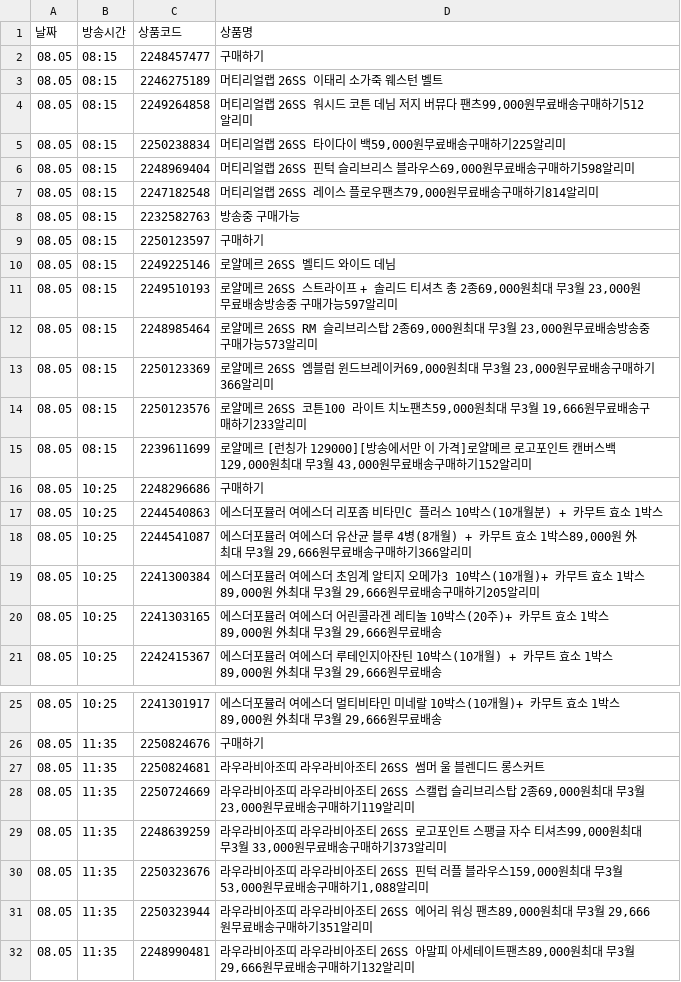
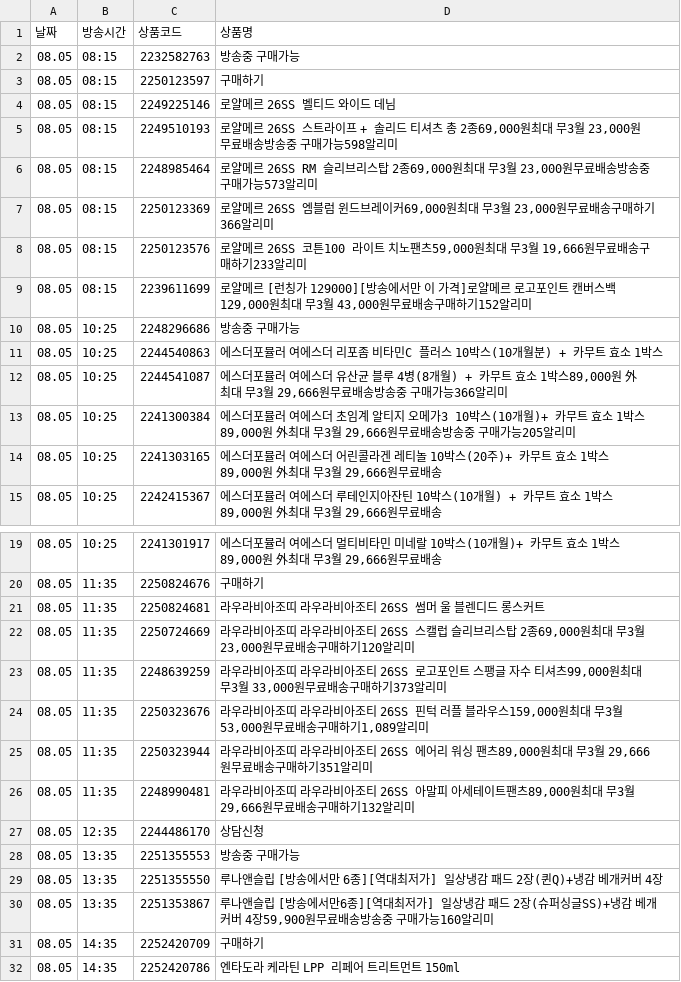
Before and after one commit to poodingcake-hue/HYUNDAICRAWLING, a CSV file: hmall_schedule.csv, drawn as a sheet; only a part is shown, gaps mark what is left out; the shorter side is filled out with more unchanged rows; the diff covers the shown part only.

```diff
--- a/hmall_schedule.csv
+++ b/hmall_schedule.csv
@@ -1,8 +1,2 @@
 날짜,방송시간,상품코드,상품명
-08.05,08:15,2248457477,구매하기
-08.05,08:15,2246275189,머티리얼랩 26SS 이태리 소가죽 웨스턴 벨트
-08.05,08:15,2249264858,"머티리얼랩 26SS 워시드 코튼 데님 저지 버뮤다 팬츠99,000원무료배송구매하기512알리미"
-08.05,08:15,2250238834,"머티리얼랩 26SS 타이다이 백59,000원무료배송구매하기225알리미"
-08.05,08:15,2248969404,"머티리얼랩 26SS 핀턱 슬리브리스 블라우스69,000원무료배송구매하기598알리미"
-08.05,08:15,2247182548,"머티리얼랩 26SS 레이스 플로우팬츠79,000원무료배송구매하기814알리미"
 08.05,08:15,2232582763,방송중 구매가능
@@ -10,3 +4,3 @@
 08.05,08:15,2249225146,로얄메르 26SS 벨티드 와이드 데님
-08.05,08:15,2249510193,"로얄메르 26SS 스트라이프 + 솔리드 티셔츠 총 2종69,000원최대 무3월 23,000원무료배송방송중 구매가능597알리미"
+08.05,08:15,2249510193,"로얄메르 26SS 스트라이프 + 솔리드 티셔츠 총 2종69,000원최대 무3월 23,000원무료배송방송중 구매가능598알리미"
 08.05,08:15,2248985464,"로얄메르 26SS RM 슬리브리스탑 2종69,000원최대 무3월 23,000원무료배송방송중 구매가능573알리미"
@@ -15,6 +9,6 @@
 08.05,08:15,2239611699,"로얄메르 [런칭가 129000][방송에서만 이 가격]로얄메르 로고포인트 캔버스백129,000원최대 무3월 43,000원무료배송구매하기152알리미"
-08.05,10:25,2248296686,구매하기
+08.05,10:25,2248296686,방송중 구매가능
 08.05,10:25,2244540863,에스더포뮬러 여에스더 리포좀 비타민C 플러스 10박스(10개월분) + 카무트 효소 1박스
-08.05,10:25,2244541087,"에스더포뮬러 여에스더 유산균 블루 4병(8개월) + 카무트 효소 1박스89,000원 外최대 무3월 29,666원무료배송구매하기366알리미"
-08.05,10:25,2241300384,"에스더포뮬러 여에스더 초임계 알티지 오메가3 10박스(10개월)+ 카무트 효소 1박스89,000원 外최대 무3월 29,666원무료배송구매하기205알리미"
+08.05,10:25,2244541087,"에스더포뮬러 여에스더 유산균 블루 4병(8개월) + 카무트 효소 1박스89,000원 外최대 무3월 29,666원무료배송방송중 구매가능366알리미"
+08.05,10:25,2241300384,"에스더포뮬러 여에스더 초임계 알티지 오메가3 10박스(10개월)+ 카무트 효소 1박스89,000원 外최대 무3월 29,666원무료배송방송중 구매가능205알리미"
 08.05,10:25,2241303165,"에스더포뮬러 여에스더 어린콜라겐 레티놀 10박스(20주)+ 카무트 효소 1박스89,000원 外최대 무3월 29,666원무료배송"
@@ -27,5 +21,5 @@
 08.05,11:35,2250824681,라우라비아조띠 라우라비아조티 26SS 썸머 울 블렌디드 롱스커트
-08.05,11:35,2250724669,"라우라비아조띠 라우라비아조티 26SS 스캘럽 슬리브리스탑 2종69,000원최대 무3월 23,000원무료배송구매하기119알리미"
+08.05,11:35,2250724669,"라우라비아조띠 라우라비아조티 26SS 스캘럽 슬리브리스탑 2종69,000원최대 무3월 23,000원무료배송구매하기120알리미"
 08.05,11:35,2248639259,"라우라비아조띠 라우라비아조티 26SS 로고포인트 스팽글 자수 티셔츠99,000원최대 무3월 33,000원무료배송구매하기373알리미"
-08.05,11:35,2250323676,"라우라비아조띠 라우라비아조티 26SS 핀턱 러플 블라우스159,000원최대 무3월 53,000원무료배송구매하기1,088알리미"
+08.05,11:35,2250323676,"라우라비아조띠 라우라비아조티 26SS 핀턱 러플 블라우스159,000원최대 무3월 53,000원무료배송구매하기1,089알리미"
 08.05,11:35,2250323944,"라우라비아조띠 라우라비아조티 26SS 에어리 워싱 팬츠89,000원최대 무3월 29,666원무료배송구매하기351알리미"
```
Also changed, not shown: 29 added rows elsewhere in this file.
